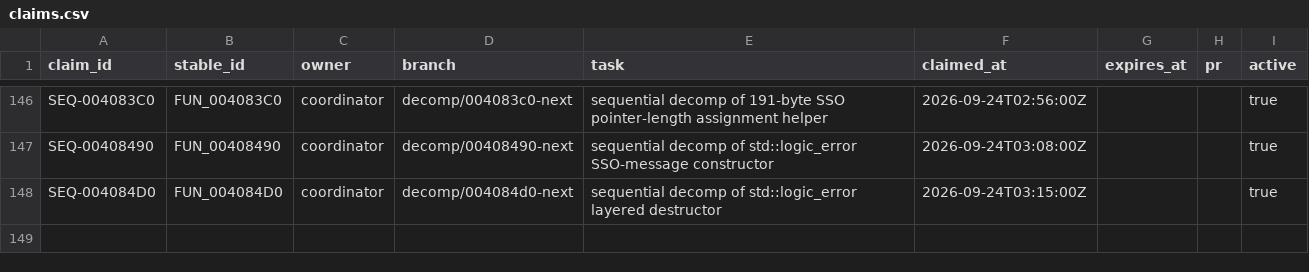
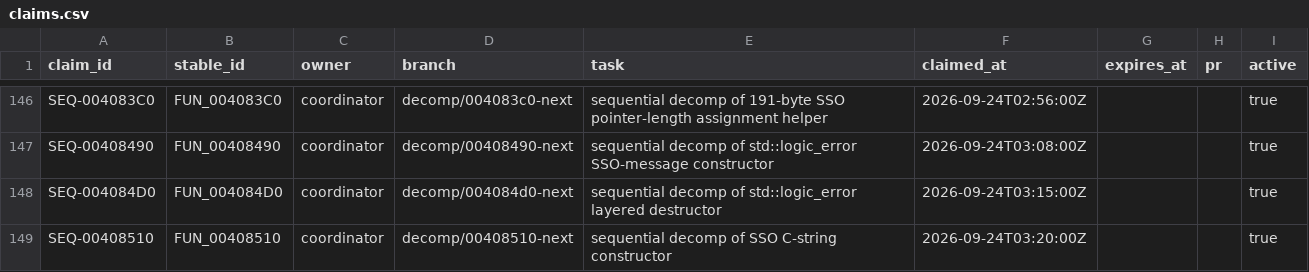
Before and after one commit to Putxo/BioHazard-V-Resurrection, a CSV file: database/claims.csv, drawn as a sheet; only a part is shown, gaps mark what is left out; the diff names each change by its address in the sheet, - before the commit and + after, or states it on an @@ line.

```diff
--- a/database/claims.csv
+++ b/database/claims.csv
+row 149: SEQ-00408510 | FUN_00408510 | coordinator | decomp/00408510-next | sequential decomp of SSO C-string constructor | 2026-09-24T03:20:00Z |  |  | true
```
Also changed, not shown: database/functions.csv, database/history.csv, 10 other files.
